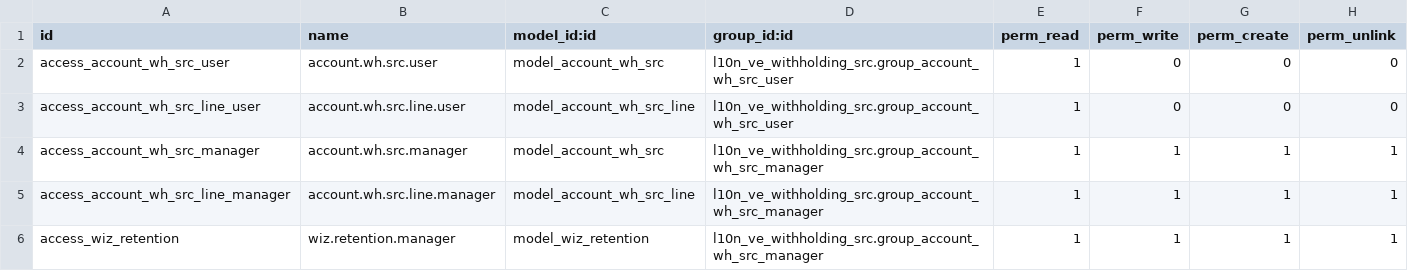
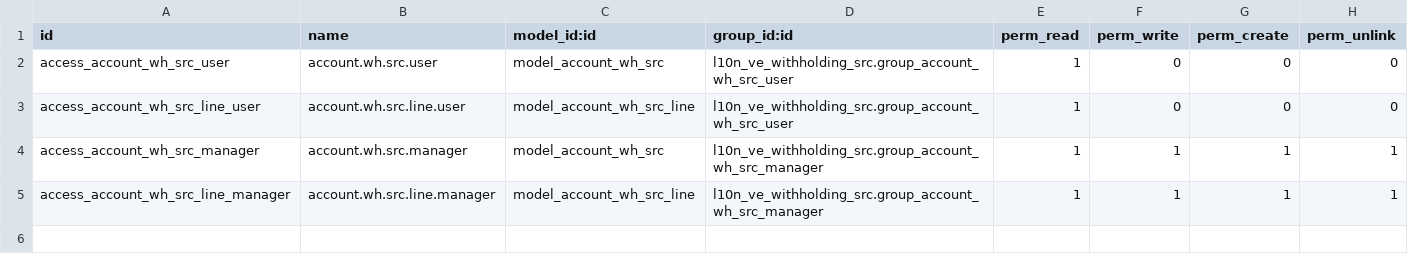
Before and after one commit to odoo-venezuela/odoo-venezuela, a CSV file: l10n_ve_withholding_src/security/ir.model.access.csv, drawn as a sheet; the diff names each change by its address in the sheet, - before the commit and + after, or states it on an @@ line.

Commit message:
[FIX] The transient model wiz.retention (Wizard that changes the retention value) should not have explicit access rules!

```diff
--- a/l10n_ve_withholding_src/security/ir.model.access.csv
+++ b/l10n_ve_withholding_src/security/ir.model.access.csv
-row 6: access_wiz_retention | wiz.retention.manager | model_wiz_retention | l10n_ve_withholding_src.group_account_wh_src_manager | 1 | 1 | 1 | 1
```
